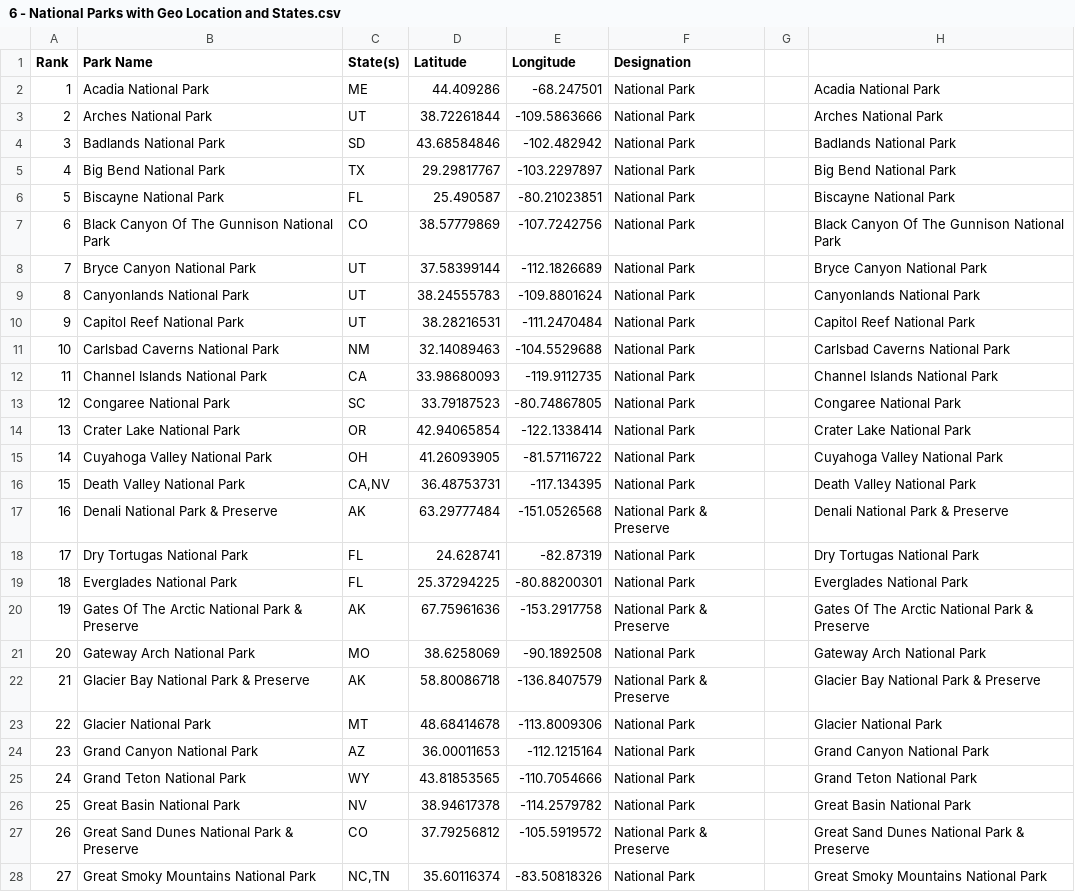
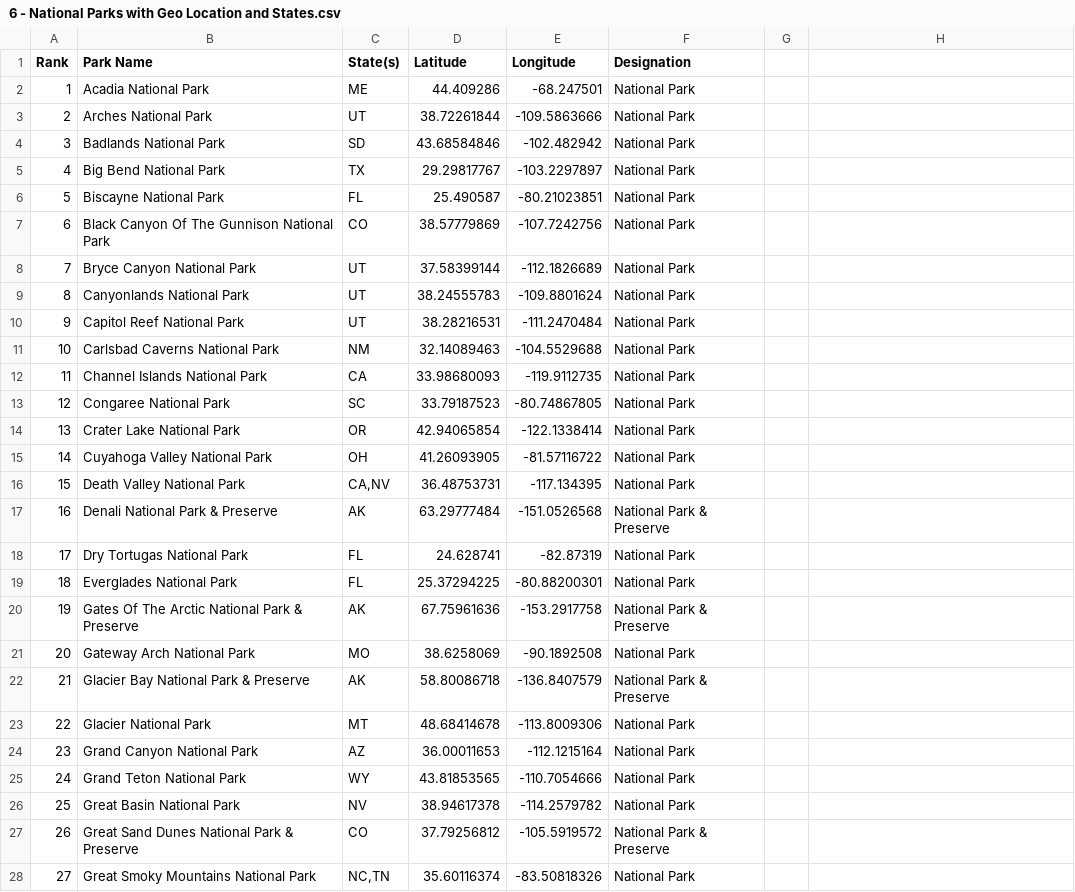
Before and after one commit to gagandeepsinghkhanuja/Data-Visualization-Projects-Tableau, a CSV file: Project3 - National Parks(USA)/Input/6 - National Parks with Geo Location and States.csv, drawn as a sheet; only a part is shown; the diff covers the shown part only.

Commit message:
Update 6 - National Parks with Geo Location and States.csv

```diff
--- a/Project3 - National Parks(USA)/Input/6 - National Parks with Geo Location and States.csv
+++ b/Project3 - National Parks(USA)/Input/6 - National Parks with Geo Location and States.csv
@@ -2,27 +2,27 @@ Rank,Park Name,State(s),Latitude,Longitude,Designation,,
-1,Acadia National Park,ME,44.409286,-68.247501,National Park,,Acadia National Park
-2,Arches National Park,UT,38.72261844,-109.5863666,National Park,,Arches National Park
-3,Badlands National Park,SD,43.68584846,-102.482942,National Park,,Badlands National Park
-4,Big Bend National Park,TX,29.29817767,-103.2297897,National Park,,Big Bend National Park
-5,Biscayne National Park,FL,25.490587,-80.21023851,National Park,,Biscayne National Park
-6,Black Canyon Of The Gunnison National Park,CO,38.57779869,-107.7242756,National Park,,Black Canyon Of The Gunnison National Park
-7,Bryce Canyon National Park,UT,37.58399144,-112.1826689,National Park,,Bryce Canyon National Park
-8,Canyonlands National Park,UT,38.24555783,-109.8801624,National Park,,Canyonlands National Park
-9,Capitol Reef National Park,UT,38.28216531,-111.2470484,National Park,,Capitol Reef National Park
-10,Carlsbad Caverns National Park,NM,32.14089463,-104.5529688,National Park,,Carlsbad Caverns National Park
-11,Channel Islands National Park,CA,33.98680093,-119.9112735,National Park,,Channel Islands National Park
-12,Congaree National Park,SC,33.79187523,-80.74867805,National Park,,Congaree National Park
-13,Crater Lake National Park,OR,42.94065854,-122.1338414,National Park,,Crater Lake National Park
-14,Cuyahoga Valley National Park,OH,41.26093905,-81.57116722,National Park,,Cuyahoga Valley National Park
-15,Death Valley National Park,"CA,NV",36.48753731,-117.134395,National Park,,Death Valley National Park
-16,Denali National Park & Preserve,AK,63.29777484,-151.0526568,National Park & Preserve,,Denali National Park & Preserve
-17,Dry Tortugas National Park,FL,24.628741,-82.87319,National Park,,Dry Tortugas National Park
-18,Everglades National Park,FL,25.37294225,-80.88200301,National Park,,Everglades National Park
-19,Gates Of The Arctic National Park & Preserve,AK,67.75961636,-153.2917758,National Park & Preserve,,Gates Of The Arctic National Park & Preserve
-20,Gateway Arch National Park,MO,38.6258069,-90.1892508,National Park,,Gateway Arch National Park
-21,Glacier Bay National Park & Preserve,AK,58.80086718,-136.8407579,National Park & Preserve,,Glacier Bay National Park & Preserve
-22,Glacier National Park,MT,48.68414678,-113.8009306,National Park,,Glacier National Park
-23,Grand Canyon National Park,AZ,36.00011653,-112.1215164,National Park,,Grand Canyon National Park
-24,Grand Teton National Park,WY,43.81853565,-110.7054666,National Park,,Grand Teton National Park
-25,Great Basin National Park,NV,38.94617378,-114.2579782,National Park,,Great Basin National Park
-26,Great Sand Dunes National Park & Preserve,CO,37.79256812,-105.5919572,National Park & Preserve,,Great Sand Dunes National Park & Preserve
-27,Great Smoky Mountains National Park,"NC,TN",35.60116374,-83.50818326,National Park,,Great Smoky Mountains National Park
+1,Acadia National Park,ME,44.409286,-68.247501,National Park
+2,Arches National Park,UT,38.72261844,-109.5863666,National Park
+3,Badlands National Park,SD,43.68584846,-102.482942,National Park
+4,Big Bend National Park,TX,29.29817767,-103.2297897,National Park
+5,Biscayne National Park,FL,25.490587,-80.21023851,National Park
+6,Black Canyon Of The Gunnison National Park,CO,38.57779869,-107.7242756,National Park
+7,Bryce Canyon National Park,UT,37.58399144,-112.1826689,National Park
+8,Canyonlands National Park,UT,38.24555783,-109.8801624,National Park
+9,Capitol Reef National Park,UT,38.28216531,-111.2470484,National Park
+10,Carlsbad Caverns National Park,NM,32.14089463,-104.5529688,National Park
+11,Channel Islands National Park,CA,33.98680093,-119.9112735,National Park
+12,Congaree National Park,SC,33.79187523,-80.74867805,National Park
+13,Crater Lake National Park,OR,42.94065854,-122.1338414,National Park
+14,Cuyahoga Valley National Park,OH,41.26093905,-81.57116722,National Park
+15,Death Valley National Park,"CA,NV",36.48753731,-117.134395,National Park
+16,Denali National Park & Preserve,AK,63.29777484,-151.0526568,National Park & Preserve
+17,Dry Tortugas National Park,FL,24.628741,-82.87319,National Park
+18,Everglades National Park,FL,25.37294225,-80.88200301,National Park
+19,Gates Of The Arctic National Park & Preserve,AK,67.75961636,-153.2917758,National Park & Preserve
+20,Gateway Arch National Park,MO,38.6258069,-90.1892508,National Park
+21,Glacier Bay National Park & Preserve,AK,58.80086718,-136.8407579,National Park & Preserve
+22,Glacier National Park,MT,48.68414678,-113.8009306,National Park
+23,Grand Canyon National Park,AZ,36.00011653,-112.1215164,National Park
+24,Grand Teton National Park,WY,43.81853565,-110.7054666,National Park
+25,Great Basin National Park,NV,38.94617378,-114.2579782,National Park
+26,Great Sand Dunes National Park & Preserve,CO,37.79256812,-105.5919572,National Park & Preserve
+27,Great Smoky Mountains National Park,"NC,TN",35.60116374,-83.50818326,National Park
```
Also changed, not shown: 36 edited cells elsewhere in this file.
